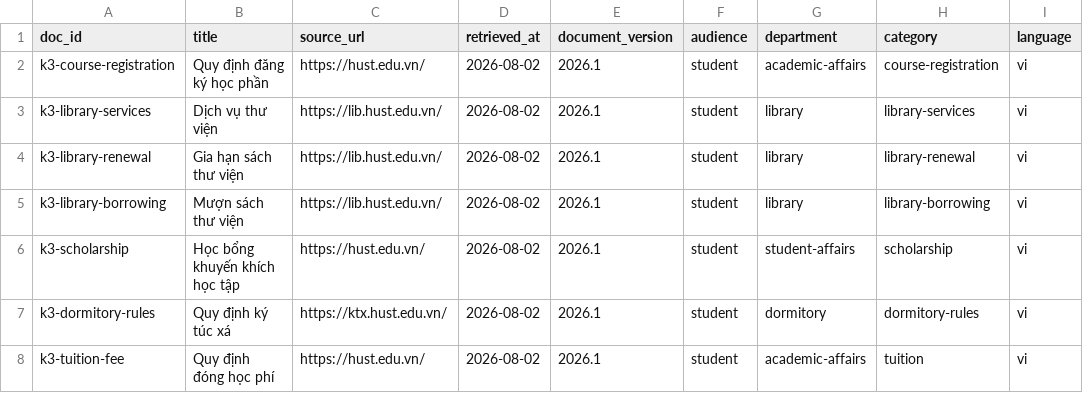
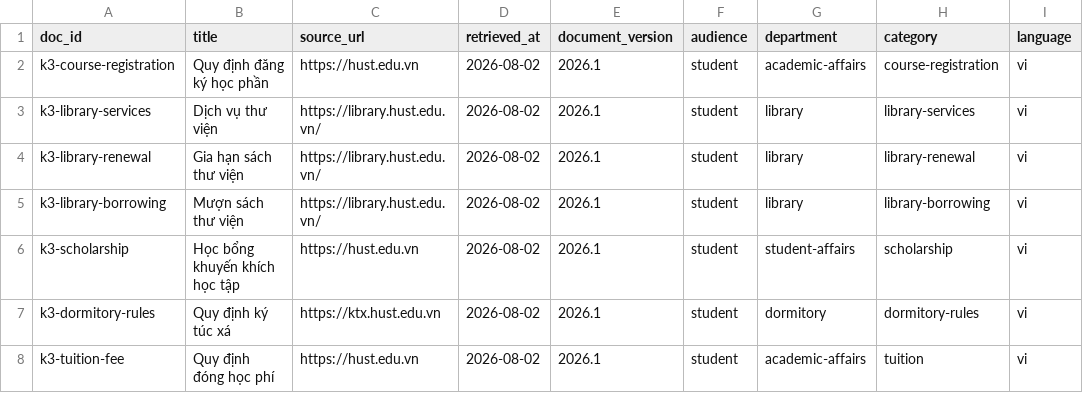
Before and after one commit to VinUni-AI20k/K3-Day07-Data-Foundations, a CSV file: data/k3_university/sources.csv, drawn as a sheet.

```diff
--- a/data/k3_university/sources.csv
+++ b/data/k3_university/sources.csv
@@ -1,8 +1,8 @@
 doc_id,title,source_url,retrieved_at,document_version,audience,department,category,language
-k3-course-registration,Quy định đăng ký học phần,https://hust.edu.vn/,2026-08-02,2026.1,student,academic-affairs,course-registration,vi
-k3-library-services,Dịch vụ thư viện,https://lib.hust.edu.vn/,2026-08-02,2026.1,student,library,library-services,vi
-k3-library-renewal,Gia hạn sách thư viện,https://lib.hust.edu.vn/,2026-08-02,2026.1,student,library,library-renewal,vi
-k3-library-borrowing,Mượn sách thư viện,https://lib.hust.edu.vn/,2026-08-02,2026.1,student,library,library-borrowing,vi
-k3-scholarship,Học bổng khuyến khích học tập,https://hust.edu.vn/,2026-08-02,2026.1,student,student-affairs,scholarship,vi
-k3-dormitory-rules,Quy định ký túc xá,https://ktx.hust.edu.vn/,2026-08-02,2026.1,student,dormitory,dormitory-rules,vi
-k3-tuition-fee,Quy định đóng học phí,https://hust.edu.vn/,2026-08-02,2026.1,student,academic-affairs,tuition,vi
+k3-course-registration,"Quy định đăng ký học phần","https://hust.edu.vn",2026-08-02,"2026.1","student","academic-affairs","course-registration","vi"
+k3-library-services,"Dịch vụ thư viện","https://library.hust.edu.vn/",2026-08-02,"2026.1","student","library","library-services","vi"
+k3-library-renewal,"Gia hạn sách thư viện","https://library.hust.edu.vn/",2026-08-02,"2026.1","student","library","library-renewal","vi"
+k3-library-borrowing,"Mượn sách thư viện","https://library.hust.edu.vn/",2026-08-02,"2026.1","student","library","library-borrowing","vi"
+k3-scholarship,"Học bổng khuyến khích học tập","https://hust.edu.vn",2026-08-02,"2026.1","student","student-affairs","scholarship","vi"
+k3-dormitory-rules,"Quy định ký túc xá","https://ktx.hust.edu.vn",2026-08-02,"2026.1","student","dormitory","dormitory-rules","vi"
+k3-tuition-fee,"Quy định đóng học phí","https://hust.edu.vn",2026-08-02,"2026.1","student","academic-affairs","tuition","vi"
```
Also changed, not shown: 5 other files.
